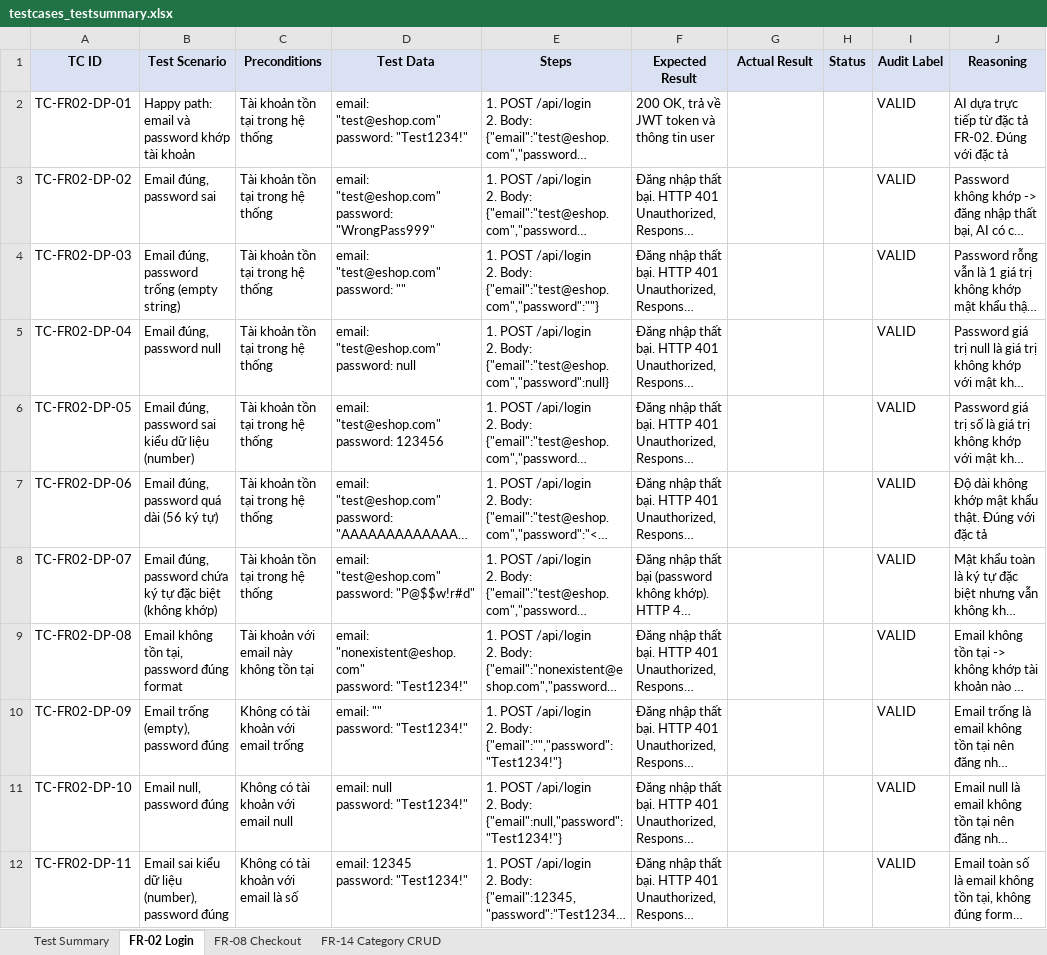
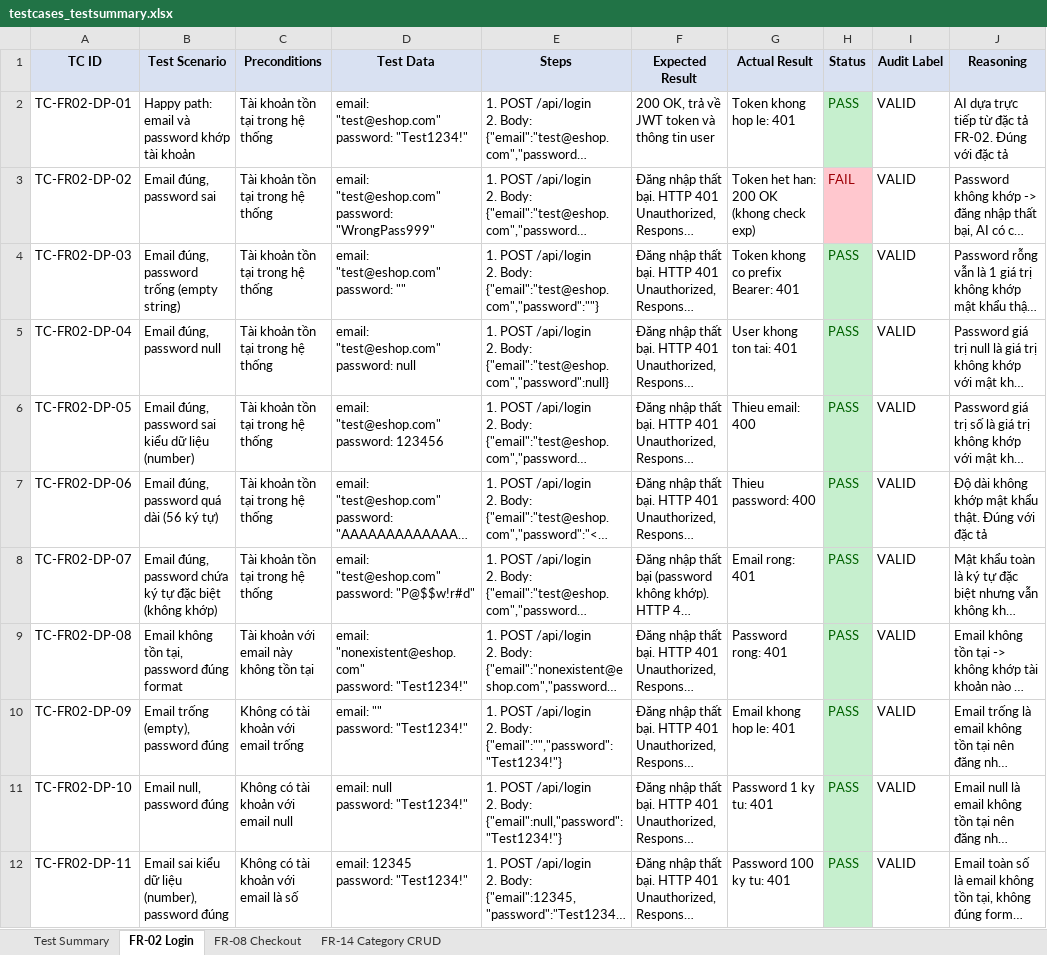
Before and after one commit to iamDicun/Group06_HW2_Testing, an Excel workbook: 23127031_HW06_AI_API_090/testcases_testsummary.xlsx, sheet FR-02 Login, drawn as a sheet; only a part is shown; long unchanged cells end in …; values as stored, in another font and other column widths than the file's, no borders; the diff covers the shown part only; the diff names each change by its address in the sheet, - before the commit and + after, or states it on an @@ line.

Commit message:
feat(HW06): update test results in Excel - 120 test cases

```diff
--- a/23127031_HW06_AI_API_090/testcases_testsummary.xlsx (sheet FR-02 Login)
+++ b/23127031_HW06_AI_API_090/testcases_testsummary.xlsx (sheet FR-02 Login)
-G2 (Actual Result): (empty)
+G2 (Actual Result): Token khong hop le: 401
-H2 (Status): (empty)
+H2 (Status): PASS
-H2 fill: none
+H2 fill: #C6EFCE
-G3 (Actual Result): (empty)
+G3 (Actual Result): Token het han: 200 OK (khong check exp)
-H3 (Status): (empty)
+H3 (Status): FAIL
-H3 fill: none
+H3 fill: #FFC7CE
-G4 (Actual Result): (empty)
+G4 (Actual Result): Token khong co prefix Bearer: 401
-H4:H12 (Status): (empty)
+H4:H12 (Status): PASS
-H4:H12 fill: none
+H4:H12 fill: #C6EFCE
-G5 (Actual Result): (empty)
+G5 (Actual Result): User khong ton tai: 401
-G6 (Actual Result): (empty)
+G6 (Actual Result): Thieu email: 400
-G7 (Actual Result): (empty)
+G7 (Actual Result): Thieu password: 400
-G8 (Actual Result): (empty)
+G8 (Actual Result): Email rong: 401
-G9 (Actual Result): (empty)
+G9 (Actual Result): Password rong: 401
-G10 (Actual Result): (empty)
+G10 (Actual Result): Email khong hop le: 401
-G11 (Actual Result): (empty)
+G11 (Actual Result): Password 1 ky tu: 401
-G12 (Actual Result): (empty)
+G12 (Actual Result): Password 100 ky tu: 401
```
Also changed, not shown: 58 edited cells and cell formats elsewhere in this sheet, sheet FR-08 Checkout, sheet FR-14 Category CRUD, sheet Test Summary.
